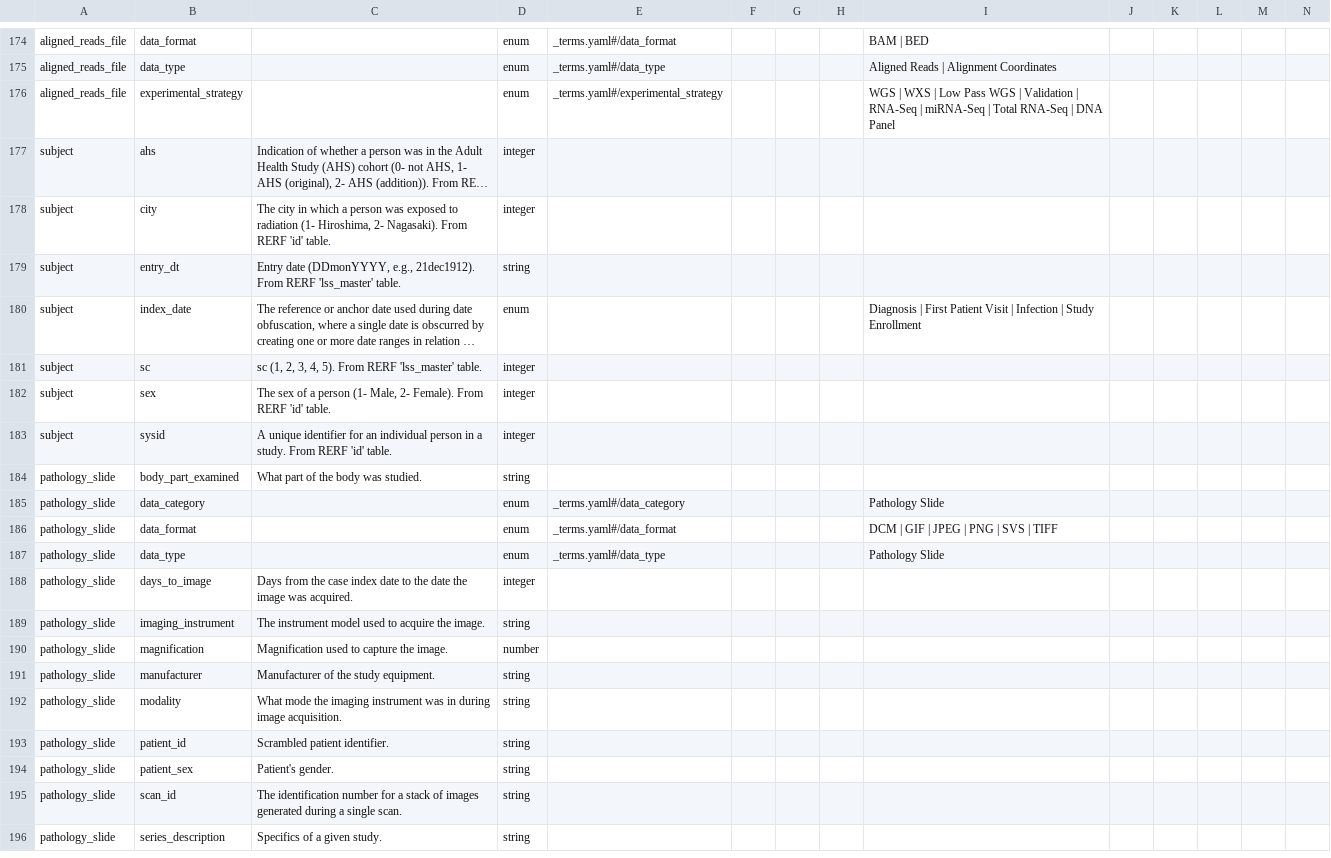
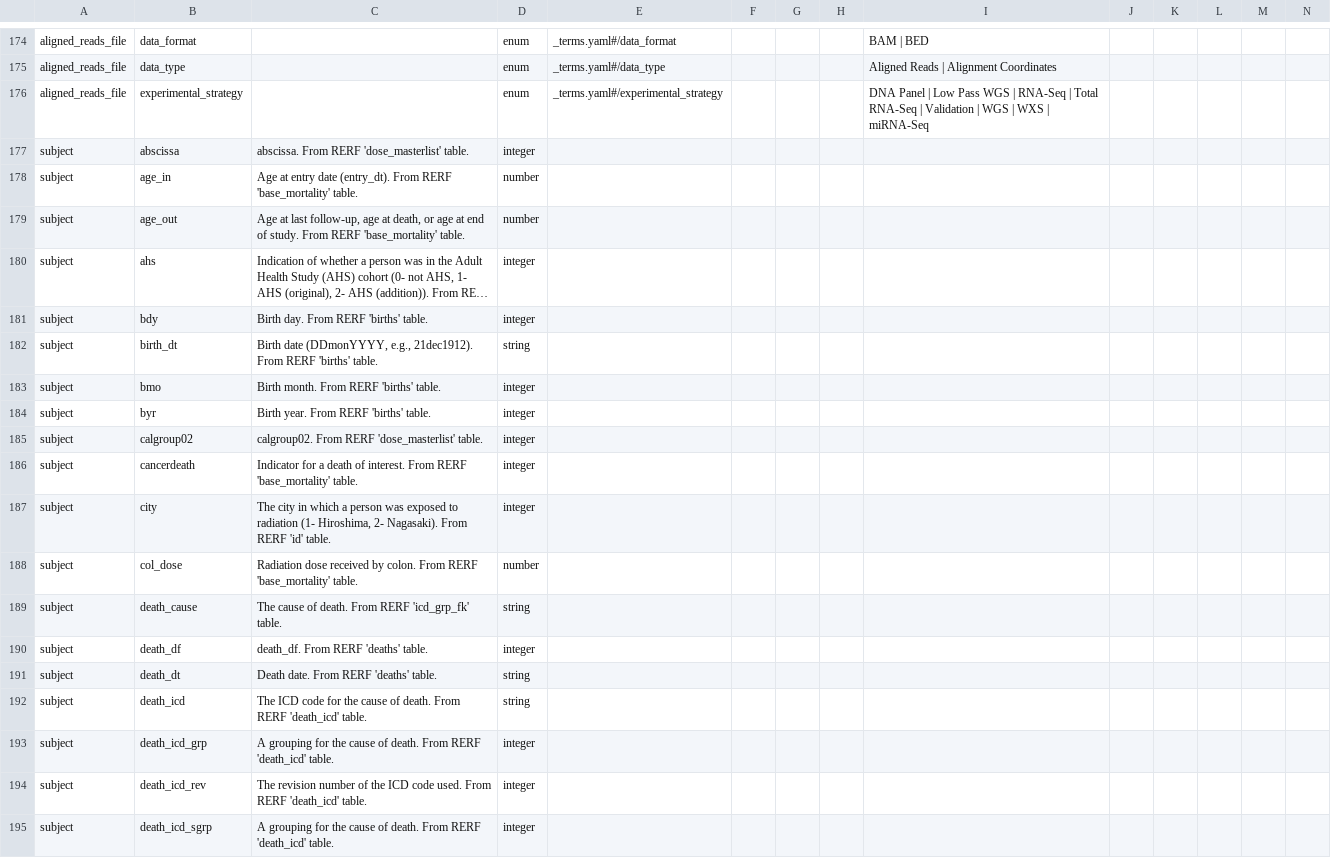
Before and after one commit to uc-cdis/rerf_dictionary, a TSV file: gdcdictionary/tsvs/variables_rerf.tsv, drawn as a sheet; only a part is shown, gaps mark what is left out; the shorter side is filled out with more unchanged rows; long unchanged cells end in …; rows hold the shown columns only; the diff covers the shown part only; the diff names each change by its address in the sheet, - before the commit and + after, or states it on an @@ line.

Commit message:
copied all properties one-to-one with subject to subject node

```diff
--- a/gdcdictionary/tsvs/variables_rerf.tsv
+++ b/gdcdictionary/tsvs/variables_rerf.tsv
-I176: WGS | WXS | Low Pass WGS | Validation | RNA-Seq | miRNA-Seq | Total RNA-Seq | DNA Panel
+I176: DNA Panel | Low Pass WGS | RNA-Seq | Total RNA-Seq | Validation | WGS | WXS | miRNA-Seq
+row 177: subject | abscissa | abscissa. From RERF 'dose_masterlist' table. | integer
+row 178: subject | age_in | Age at entry date (entry_dt). From RERF 'base_mortality' table. | number
+row 179: subject | age_out | Age at last follow-up, age at death, or age at end of study. From RERF 'base_mortality' table. | number
+row 181: subject | bdy | Birth day. From RERF 'births' table. | integer
+row 182: subject | birth_dt | Birth date (DDmonYYYY, e.g., 21dec1912). From RERF 'births' table. | string
+row 183: subject | bmo | Birth month. From RERF 'births' table. | integer
+row 184: subject | byr | Birth year. From RERF 'births' table. | integer
+row 185: subject | calgroup02 | calgroup02. From RERF 'dose_masterlist' table. | integer
+row 186: subject | cancerdeath | Indicator for a death of interest. From RERF 'base_mortality' table. | integer
+row 188: subject | col_dose | Radiation dose received by colon. From RERF 'base_mortality' table. | number
+row 189: subject | death_cause | The cause of death. From RERF 'icd_grp_fk' table. | string
+row 190: subject | death_df | death_df. From RERF 'deaths' table. | integer
+row 191: subject | death_dt | Death date. From RERF 'deaths' table. | string
+row 192: subject | death_icd | The ICD code for the cause of death. From RERF 'death_icd' table. | string
+row 193: subject | death_icd_grp | A grouping for the cause of death. From RERF 'death_icd' table. | integer
+row 194: subject | death_icd_rev | The revision number of the ICD code used. From RERF 'death_icd' table. | integer
+row 195: subject | death_icd_sgrp | A grouping for the cause of death. From RERF 'death_icd' table. | integer
```
Also changed, not shown: 23 added rows and 7 moved rows elsewhere in this file, gdcdictionary/tsvs/nodes_rerf.tsv, 6 other files.
